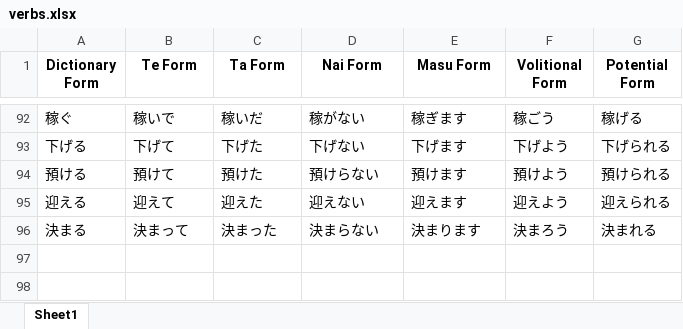
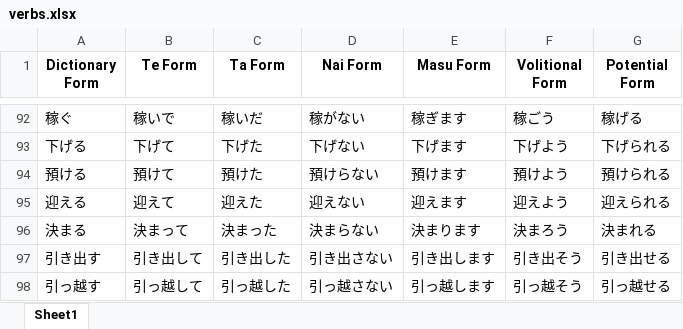
Before and after one commit to RaymondTMP/online-web-app-deployment, an Excel workbook: verbs.xlsx, sheet Sheet1, drawn as a sheet; only a part is shown, gaps mark what is left out; values as stored, in another font and other column widths than the file's, no borders; the diff names each change by its address in the sheet, - before the commit and + after, or states it on an @@ line.

```diff
--- a/verbs.xlsx (sheet Sheet1)
+++ b/verbs.xlsx (sheet Sheet1)
+row 97: 引き出す | 引き出して | 引き出した | 引き出さない | 引き出します | 引き出そう | 引き出せる
+row 98: 引っ越す | 引っ越して | 引っ越した | 引っ越さない | 引っ越します | 引っ越そう | 引っ越せる
```
Also changed, not shown: 1 other file.
